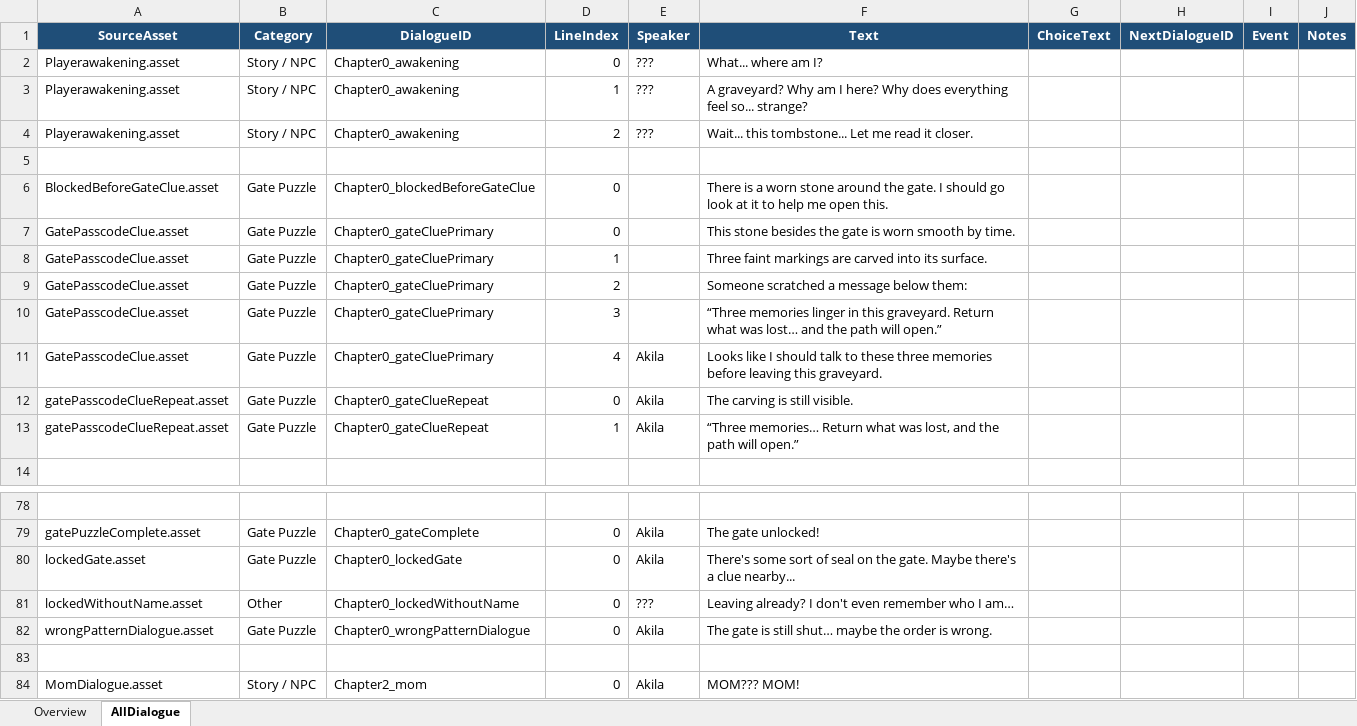
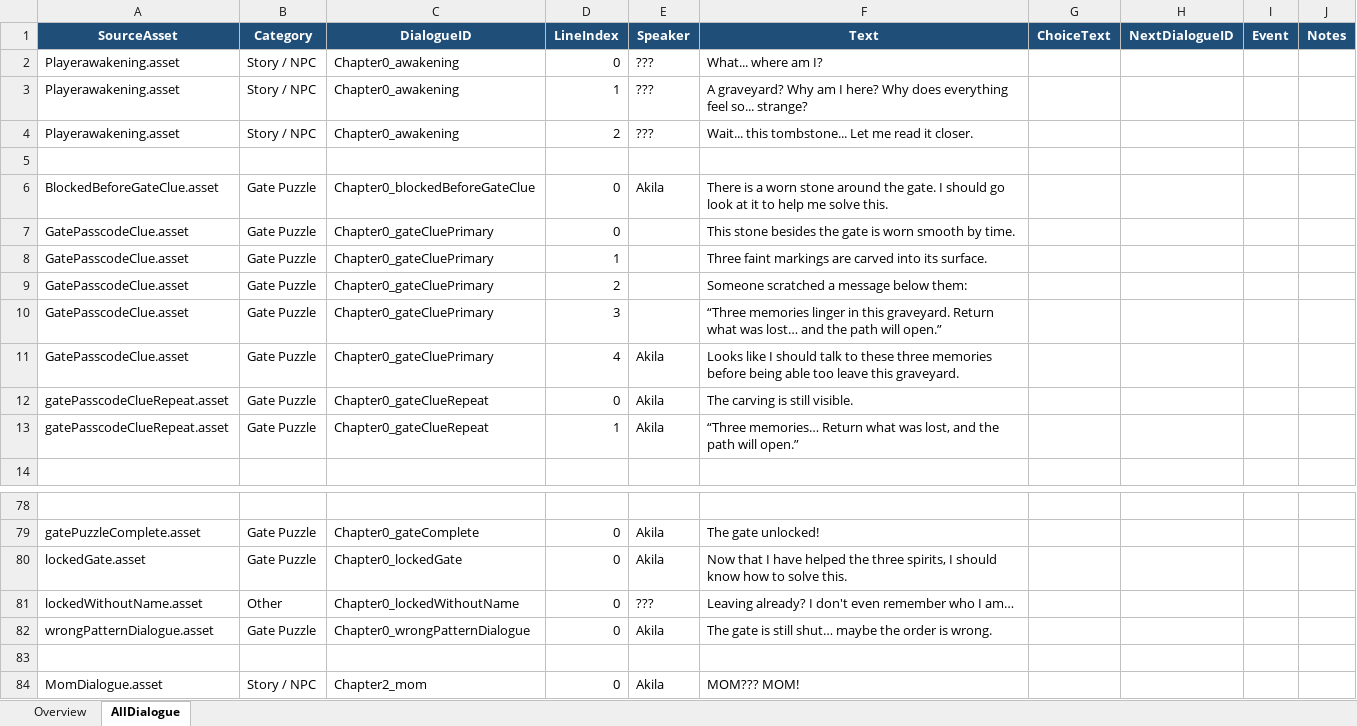
Before and after one commit to Snow-Cai/BoundSpirit, an Excel workbook: Assets/Dialogue/Import/AllDialogue Worksheet.xlsx, sheet AllDialogue, drawn as a sheet; only a part is shown, gaps mark what is left out; values as stored, in another font and other column widths than the file's, no borders; the diff names each change by its address in the sheet, - before the commit and + after, or states it on an @@ line.

Commit message:
Add: Player can see a preview of the gatepuzzle but not to solve them before finished with the ghost offering

```diff
--- a/Assets/Dialogue/Import/AllDialogue Worksheet.xlsx (sheet AllDialogue)
+++ b/Assets/Dialogue/Import/AllDialogue Worksheet.xlsx (sheet AllDialogue)
-E6 (Speaker): (empty)
+E6 (Speaker): Akila
-F6 (Text): …help me open this.
+F6 (Text): …help me solve this.
-F11 (Text): …memories before leaving this graveyard.
+F11 (Text): …memories before being able too leave this graveyard.
-F80 (Text): There's some sort of seal on the gate. Maybe there's a clue nearby...
+F80 (Text): Now that I have helped the three spirits, I should know how to solve this.
```
Also changed, not shown: 8 other files.
